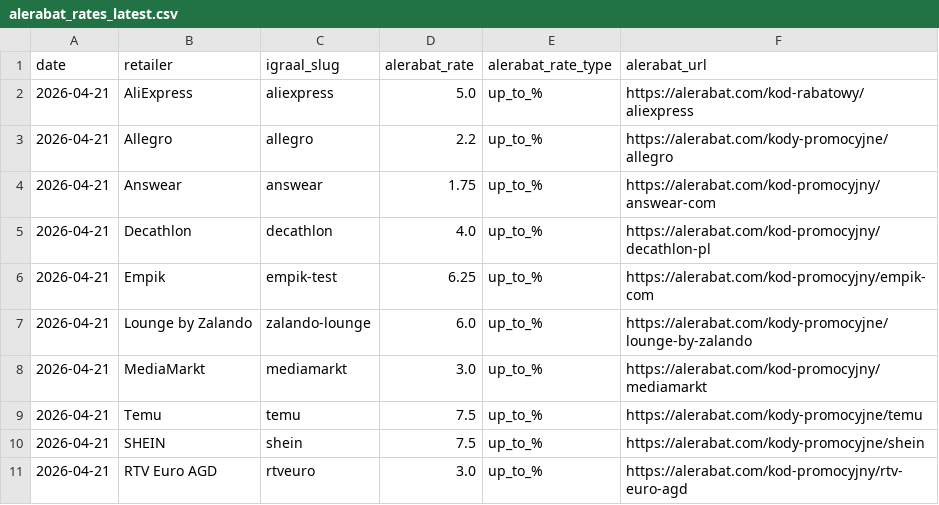
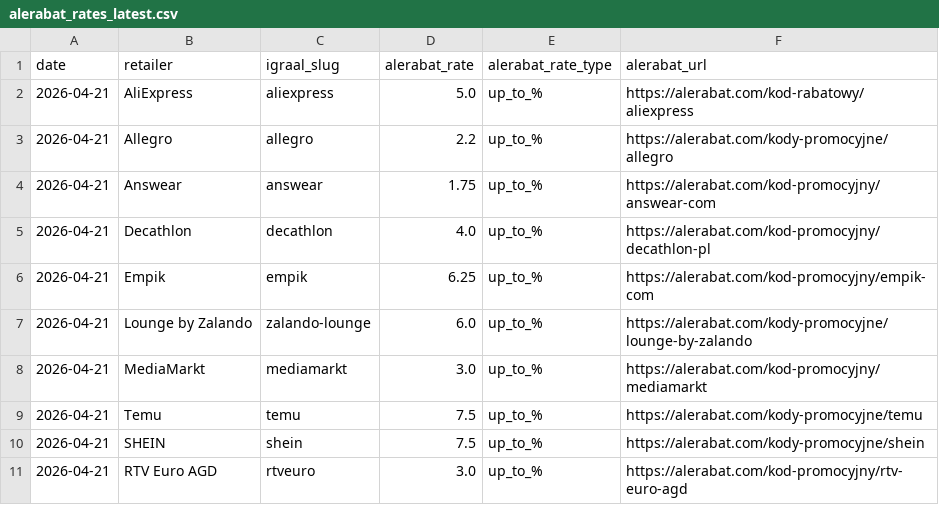
Before and after one commit to Gonzalobarrio/cashback-benchmark, a CSV file: data/alerabat_rates_latest.csv, drawn as a sheet; only a part is shown.

```diff
--- a/data/alerabat_rates_latest.csv
+++ b/data/alerabat_rates_latest.csv
@@ -5,3 +5,3 @@ date,retailer,igraal_slug,alerabat_rate,alerabat_rate_type,alerabat_url
 2026-04-21,Decathlon,decathlon,4.0,up_to_%,https://alerabat.com/kod-promocyjny/decathlon-pl
-2026-04-21,Empik,empik-test,6.25,up_to_%,https://alerabat.com/kod-promocyjny/empik-com
+2026-04-21,Empik,empik,6.25,up_to_%,https://alerabat.com/kod-promocyjny/empik-com
 2026-04-21,Lounge by Zalando,zalando-lounge,6.0,up_to_%,https://alerabat.com/kody-promocyjne/lounge-by-zalando
```
Also changed, not shown: data/benchmark_data.csv, data/benchmark_data_enriched.csv, 5 other files.
